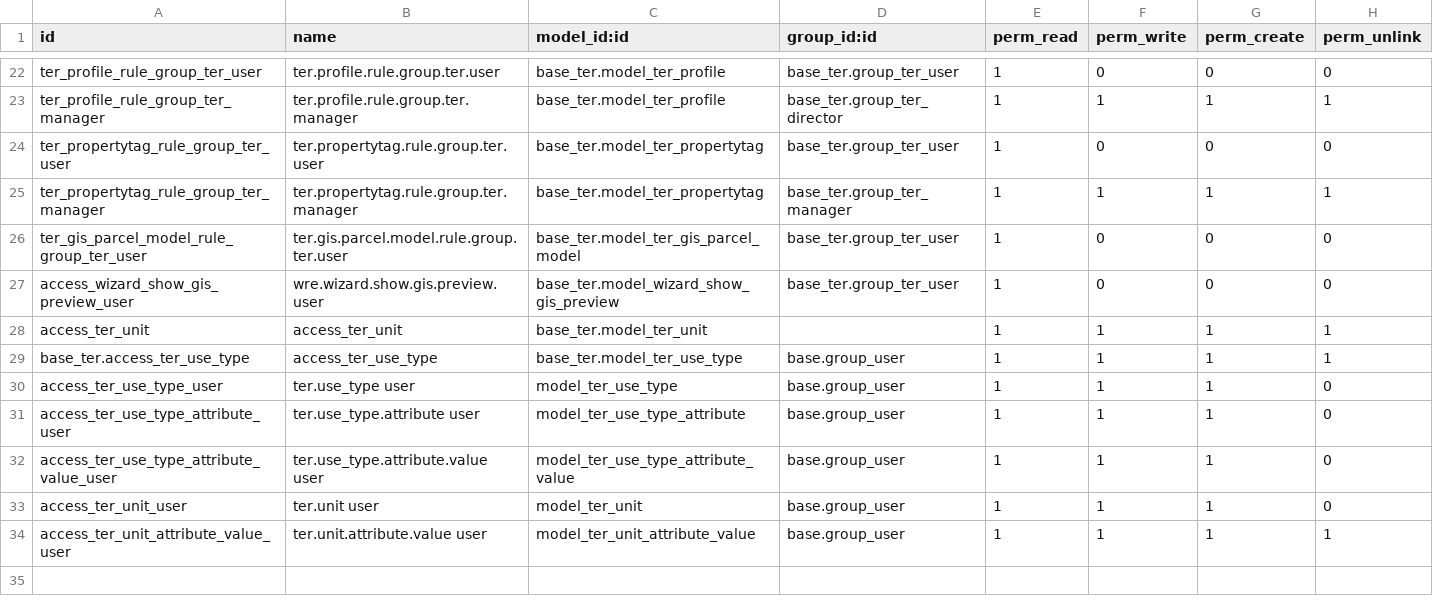
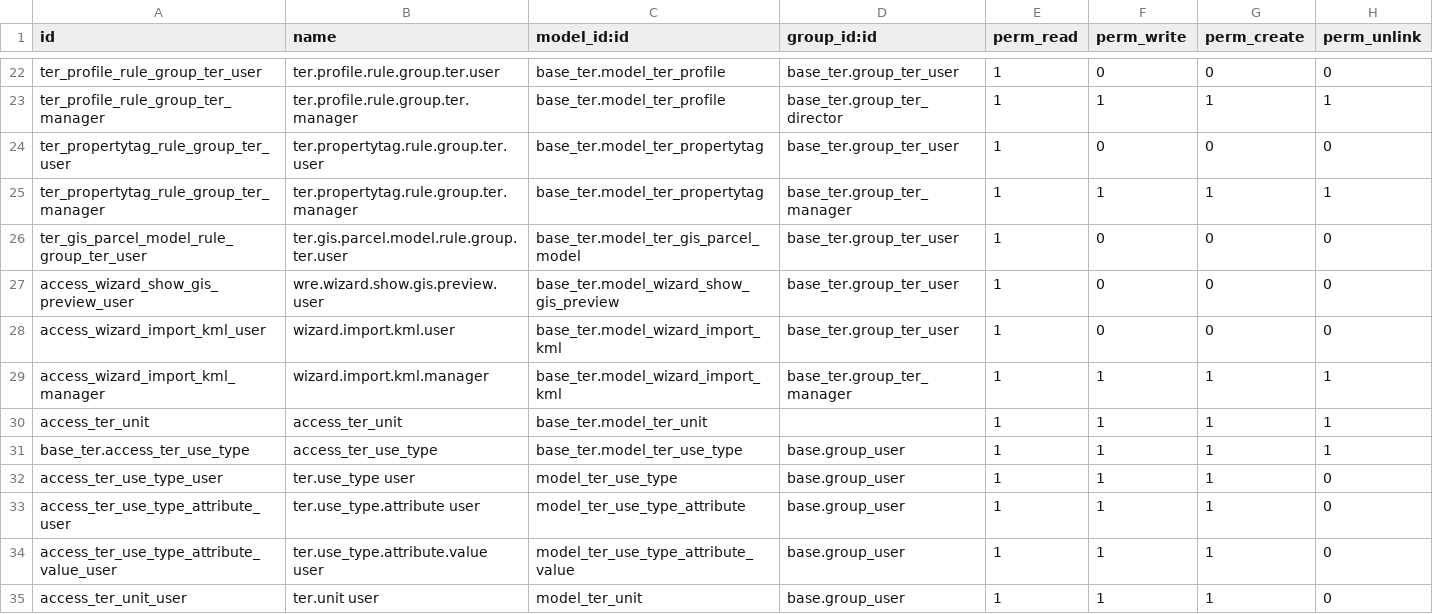
Before and after one commit to MovalAgroingenieria/ter, a CSV file: base_ter/security/ir.model.access.csv, drawn as a sheet; only a part is shown, gaps mark what is left out; the shorter side is filled out with more unchanged rows; the diff names each change by its address in the sheet, - before the commit and + after, or states it on an @@ line.

Commit message:
feat(base_ter): add KML importer wizard for parcels and properties
- Parse KML Placemarks with Polygon geometries (WGS84)
- Convert to EWKT EPSG:25830 via PostGIS ST_Transform
- Support import to ter.parcel or ter.property
- Optional municipality, partner, name prefix
- Menu: Territory -> Import KML

```diff
--- a/base_ter/security/ir.model.access.csv
+++ b/base_ter/security/ir.model.access.csv
+row 28: access_wizard_import_kml_user | wizard.import.kml.user | base_ter.model_wizard_import_kml | base_ter.group_ter_user | 1 | 0 | 0 | 0
+row 29: access_wizard_import_kml_manager | wizard.import.kml.manager | base_ter.model_wizard_import_kml | base_ter.group_ter_manager | 1 | 1 | 1 | 1
```
Also changed, not shown: 5 other files.
